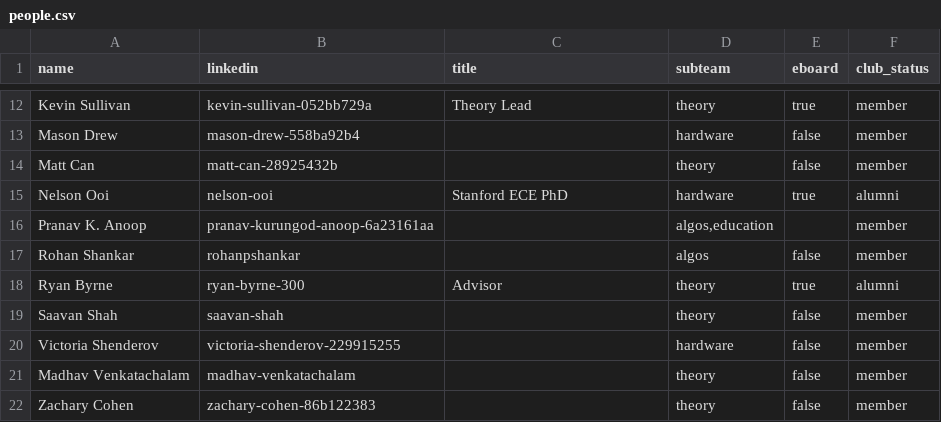
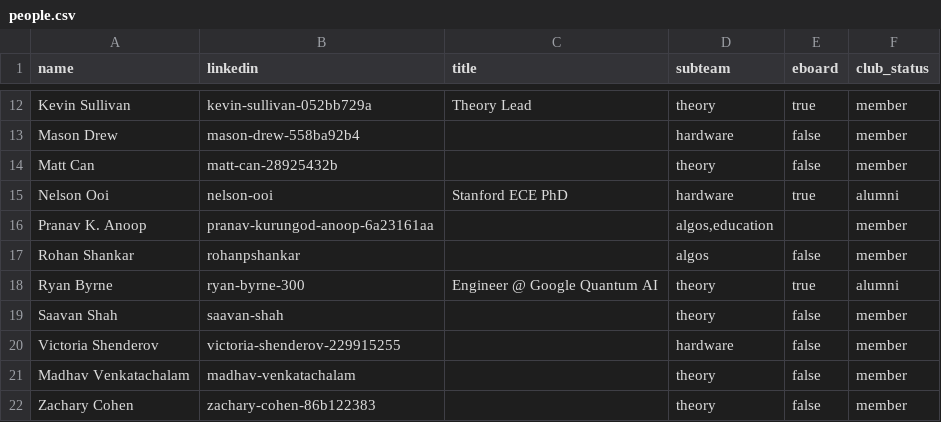
Before and after one commit to Cornell-QCA/website, a CSV file: public/data/csv/people.csv, drawn as a sheet; only a part is shown, gaps mark what is left out.

Commit message:
chore: update Ryan Byrne status to Engineer @ Google Quantum AI

```diff
--- a/public/data/csv/people.csv
+++ b/public/data/csv/people.csv
@@ -17,3 +17,3 @@ Pranav K. Anoop,pranav-kurungod-anoop-6a23161aa,,"algos,education",,member
 Rohan Shankar,rohanpshankar,,algos,false,member
-Ryan Byrne,ryan-byrne-300,Advisor,theory,true,alumni
+Ryan Byrne,ryan-byrne-300,Engineer @ Google Quantum AI,theory,true,alumni
 Saavan Shah,saavan-shah,,theory,false,member
```
